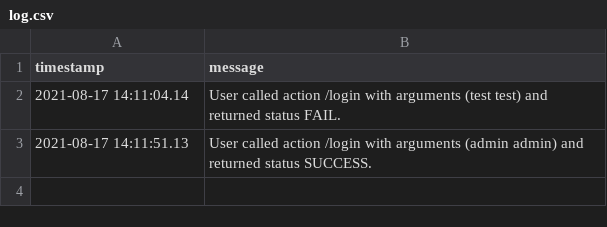
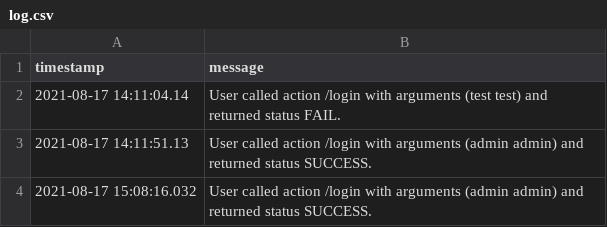
Before and after one commit to JustBeYou/ddd-playground, a CSV file: log.csv, drawn as a sheet.

```diff
--- a/log.csv
+++ b/log.csv
@@ -3 +3,2 @@ timestamp,message
 2021-08-17 14:11:51.13,User called action /login with arguments (admin admin) and returned status SUCCESS.
+2021-08-17 15:08:16.032,User called action /login with arguments (admin admin) and returned status SUCCESS.
```
Also changed, not shown: 13 other files.
